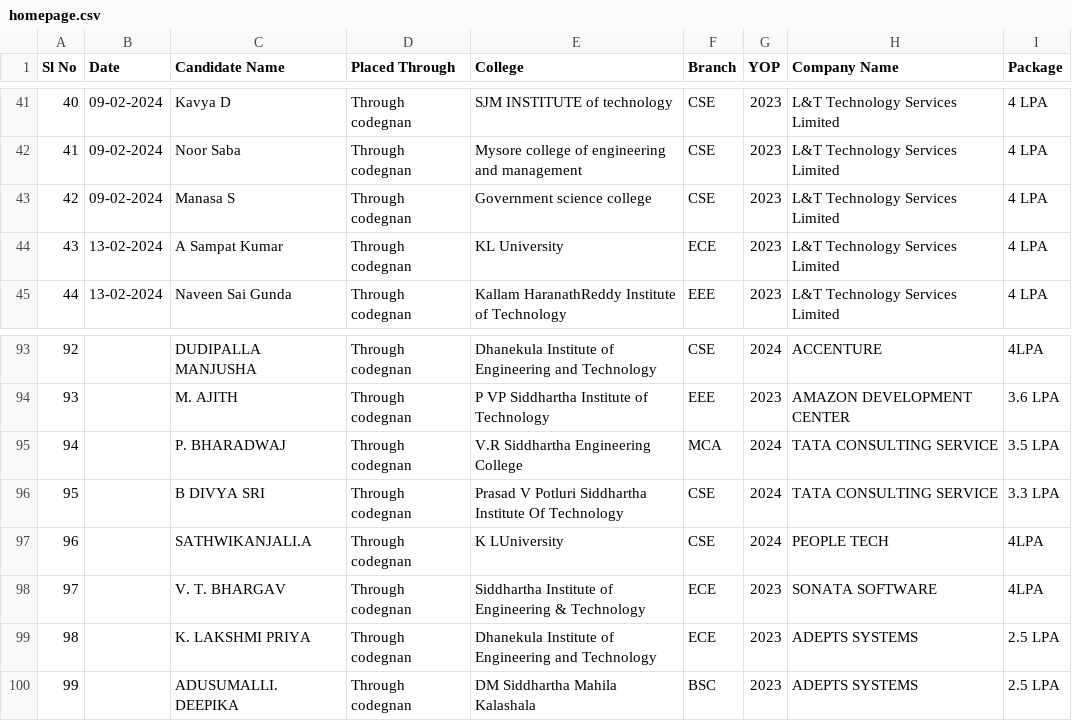
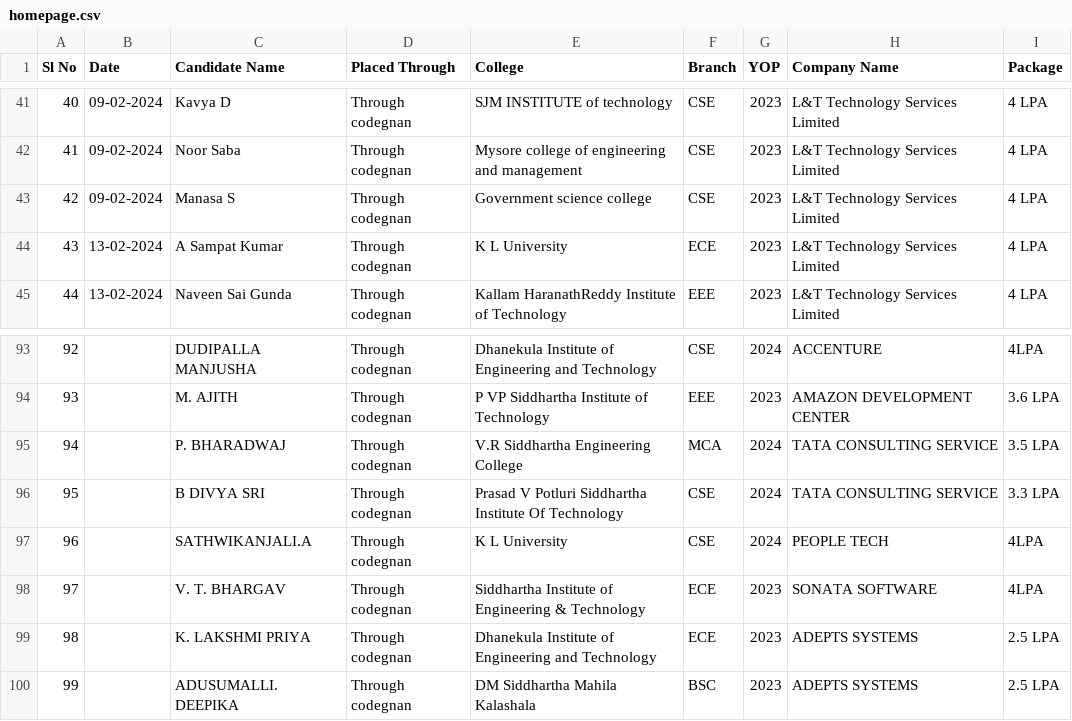
Before and after one commit to Codegnandev/job-portal, a CSV file: assets/homepage.csv, drawn as a sheet; only a part is shown, gaps mark what is left out.

```diff
--- a/assets/homepage.csv
+++ b/assets/homepage.csv
@@ -43,3 +43,3 @@ Sl No,Date,Candidate Name,Placed Through,College,Branch,YOP,Company Name,Package
 42,09-02-2024,Manasa S,Through codegnan,Government science college,CSE,2023,L&T Technology Services Limited,4 LPA
-43,13-02-2024,A Sampat Kumar,Through codegnan,KL University,ECE,2023,L&T Technology Services Limited,4 LPA
+43,13-02-2024,A Sampat Kumar,Through codegnan,K L University,ECE,2023,L&T Technology Services Limited,4 LPA
 44,13-02-2024,Naveen Sai Gunda,Through codegnan,Kallam HaranathReddy Institute of Technology,EEE,2023,L&T Technology Services Limited,4 LPA
@@ -96,3 +96,3 @@ Sl No,Date,Candidate Name,Placed Through,College,Branch,YOP,Company Name,Package
 95,,B DIVYA SRI,Through codegnan,Prasad V Potluri Siddhartha Institute Of Technology,CSE,2024,TATA CONSULTING SERVICE,3.3 LPA
-96,,SATHWIKANJALI.A,Through codegnan,K LUniversity,CSE,2024,PEOPLE TECH,4LPA
+96,,SATHWIKANJALI.A,Through codegnan,K L University,CSE,2024,PEOPLE TECH,4LPA
 97,,V. T. BHARGAV,Through codegnan,Siddhartha Institute of Engineering & Technology,ECE,2023,SONATA SOFTWARE,4LPA
```
Also changed, not shown: 15 other files.
